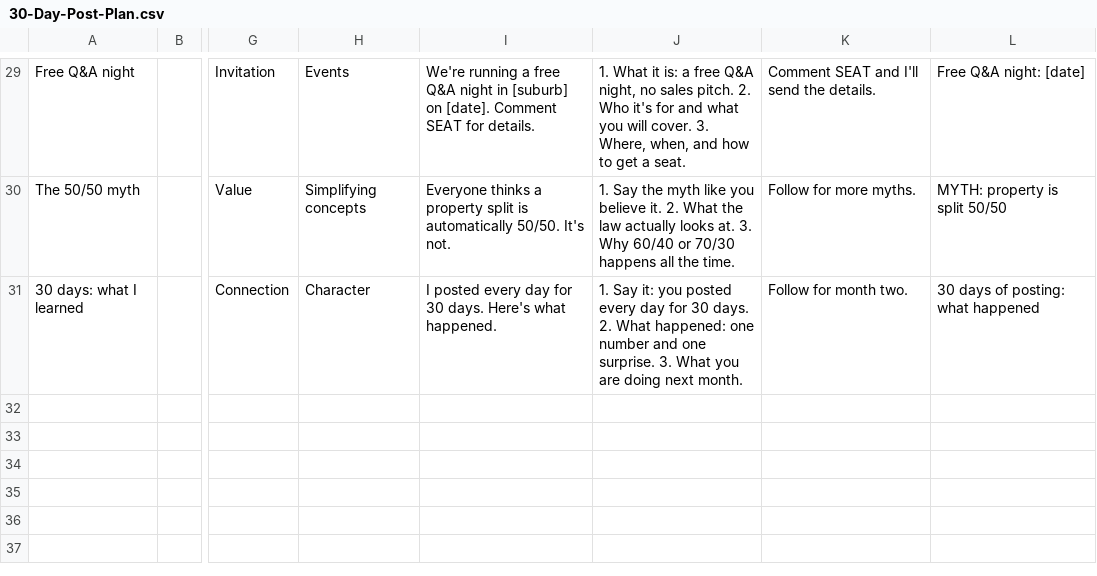
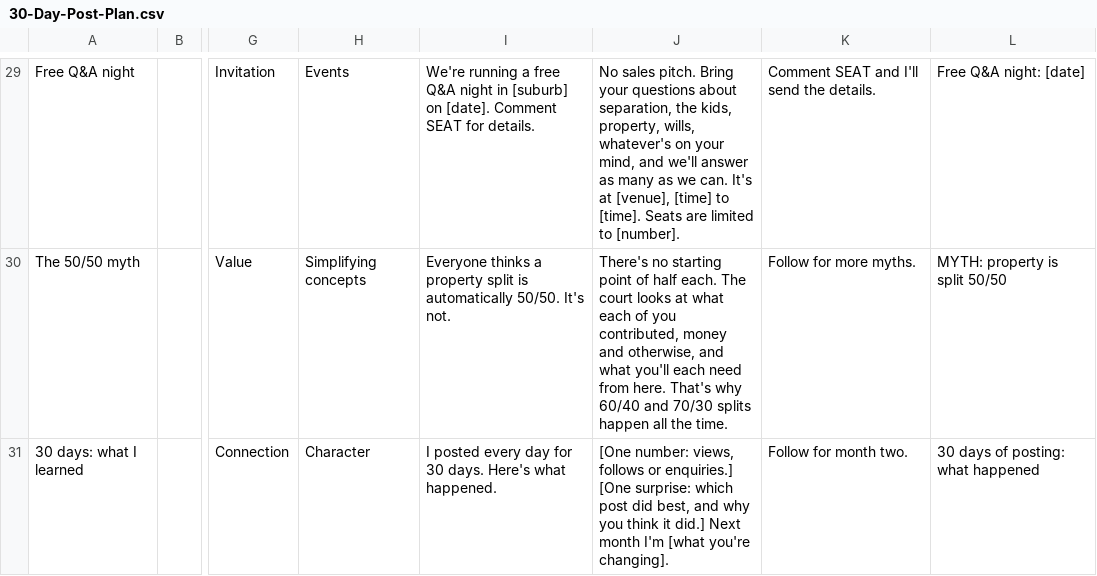
Before and after one commit to Topwolf26/Asif, a CSV file: organic-content-modules/30-Day-Post-Plan.csv, drawn as a sheet; only a part is shown, gaps mark what is left out; the diff covers the shown part only; the diff names each change by its address in the sheet, - before the commit and + after, or states it on an @@ line.

```diff
--- a/organic-content-modules/30-Day-Post-Plan.csv
+++ b/organic-content-modules/30-Day-Post-Plan.csv
-J29: 1. What it is: a free Q&A night, no sales pitch. 2. Who it's for and what you will cover. 3. Where, when, and how to get a seat.
+J29: No sales pitch. Bring your questions about separation, the kids, property, wills, whatever's on your mind, and we'll answer as many as we can. It's at [venue], [time] to [time]. Seats are limited to [number].
-J30: 1. Say the myth like you believe it. 2. What the law actually looks at. 3. Why 60/40 or 70/30 happens all the…
+J30: There's no starting point of half each. The court looks at what each of you contributed, money and otherwise, and what you'll each need from here. That's why 60/40 and 70/30 splits happen all the…
-J31: 1. Say it: you posted every day for 30 days. 2. What happened: one number and one surprise. 3. What you are doing next month.
+J31: [One number: views, follows or enquiries.] [One surprise: which post did best, and why you think it did.] Next month I'm [what you're changing].
```
Also changed, not shown: 29 edited cells elsewhere in this file, organic-content-modules/pdf/clients/Magnify-x-BPAG-30-Day-Post-Plan.csv, 28 other files.
